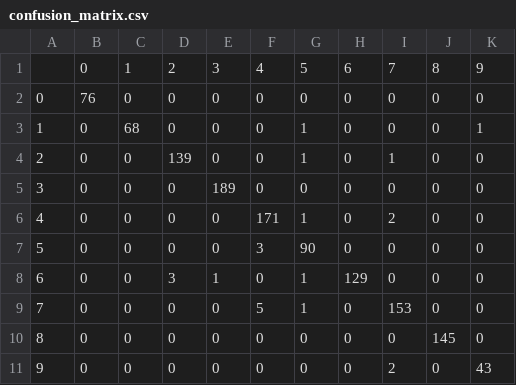
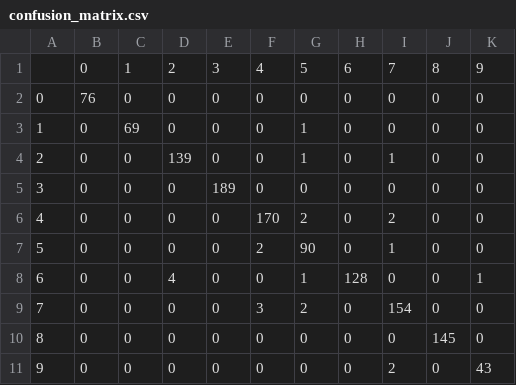
Before and after one commit to RizStillLearning/garbage_classification_using_vit, a CSV file: output/confusion_matrix.csv (was outputs/confusion_matrix.csv), drawn as a sheet.

```diff
--- a/outputs/confusion_matrix.csv
+++ b/output/confusion_matrix.csv
@@ -2,9 +2,9 @@
 0,76,0,0,0,0,0,0,0,0,0
-1,0,68,0,0,0,1,0,0,0,1
+1,0,69,0,0,0,1,0,0,0,0
 2,0,0,139,0,0,1,0,1,0,0
 3,0,0,0,189,0,0,0,0,0,0
-4,0,0,0,0,171,1,0,2,0,0
-5,0,0,0,0,3,90,0,0,0,0
-6,0,0,3,1,0,1,129,0,0,0
-7,0,0,0,0,5,1,0,153,0,0
+4,0,0,0,0,170,2,0,2,0,0
+5,0,0,0,0,2,90,0,1,0,0
+6,0,0,4,0,0,1,128,0,0,1
+7,0,0,0,0,3,2,0,154,0,0
 8,0,0,0,0,0,0,0,0,145,0
```
Also changed, not shown: 7 other files.
